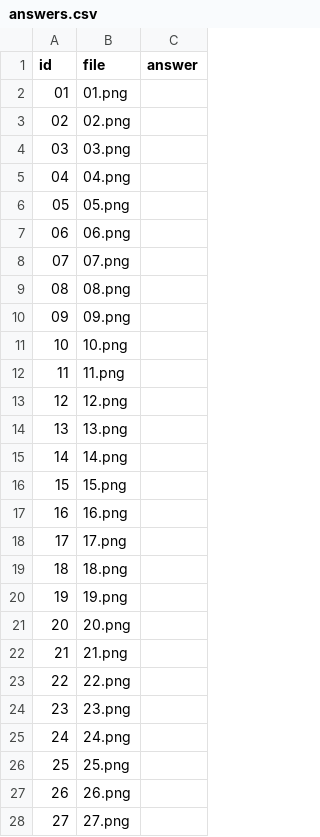
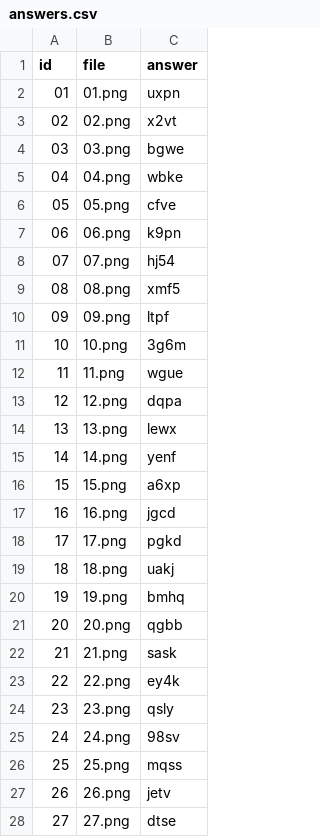
Before and after one commit to treehey/AutoCaptcha, a CSV file: data/captcha-samples/round-034/answers.csv, drawn as a sheet; only a part is shown; the diff covers the shown part only.

Commit message:
Label v5 verification samples

```diff
--- a/data/captcha-samples/round-034/answers.csv
+++ b/data/captcha-samples/round-034/answers.csv
@@ -1,28 +1,28 @@
 id,file,answer
-01,01.png,
-02,02.png,
-03,03.png,
-04,04.png,
-05,05.png,
-06,06.png,
-07,07.png,
-08,08.png,
-09,09.png,
-10,10.png,
-11,11.png,
-12,12.png,
-13,13.png,
-14,14.png,
-15,15.png,
-16,16.png,
-17,17.png,
-18,18.png,
-19,19.png,
-20,20.png,
-21,21.png,
-22,22.png,
-23,23.png,
-24,24.png,
-25,25.png,
-26,26.png,
-27,27.png,
+01,01.png,uxpn
+02,02.png,x2vt
+03,03.png,bgwe
+04,04.png,wbke
+05,05.png,cfve
+06,06.png,k9pn
+07,07.png,hj54
+08,08.png,xmf5
+09,09.png,ltpf
+10,10.png,3g6m
+11,11.png,wgue
+12,12.png,dqpa
+13,13.png,lewx
+14,14.png,yenf
+15,15.png,a6xp
+16,16.png,jgcd
+17,17.png,pgkd
+18,18.png,uakj
+19,19.png,bmhq
+20,20.png,qgbb
+21,21.png,sask
+22,22.png,ey4k
+23,23.png,qsly
+24,24.png,98sv
+25,25.png,mqss
+26,26.png,jetv
+27,27.png,dtse
```
Also changed, not shown: 3 edited cells elsewhere in this file, data/captcha-samples/round-035/answers.csv, data/captcha-samples/round-036/answers.csv, 2 other files.
